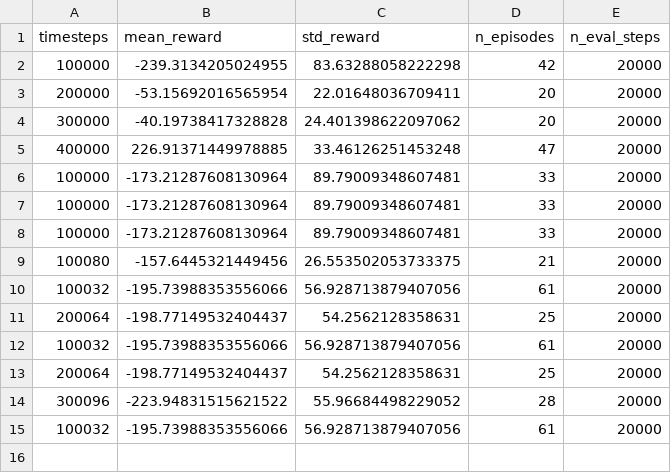
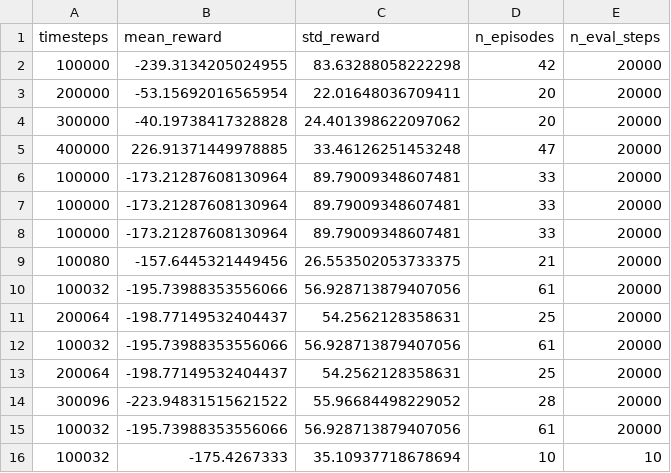
Before and after one commit to Net-AI-Git/RL-LunarLander, a CSV file: checkpoints/periodic_eval.csv, drawn as a sheet; the diff names each change by its address in the sheet, - before the commit and + after, or states it on an @@ line.

Commit message:
Add LiveRewardPlotCallback to lunar_rl_common.py for real-time training score visualization
Introduced LiveRewardPlotCallback class to visualize rolling training scores (mean - std) during training. The callback updates the plot at specified intervals and can save the plot as an image. Updated the periodic_eval.csv with new evaluation data and added a new live_reward.png plot for tracking training progress.

```diff
--- a/checkpoints/periodic_eval.csv
+++ b/checkpoints/periodic_eval.csv
+row 16: 100032 | -175.4267333 | 35.10937718678694 | 10 | 10
```
Also changed, not shown: 3 other files.
